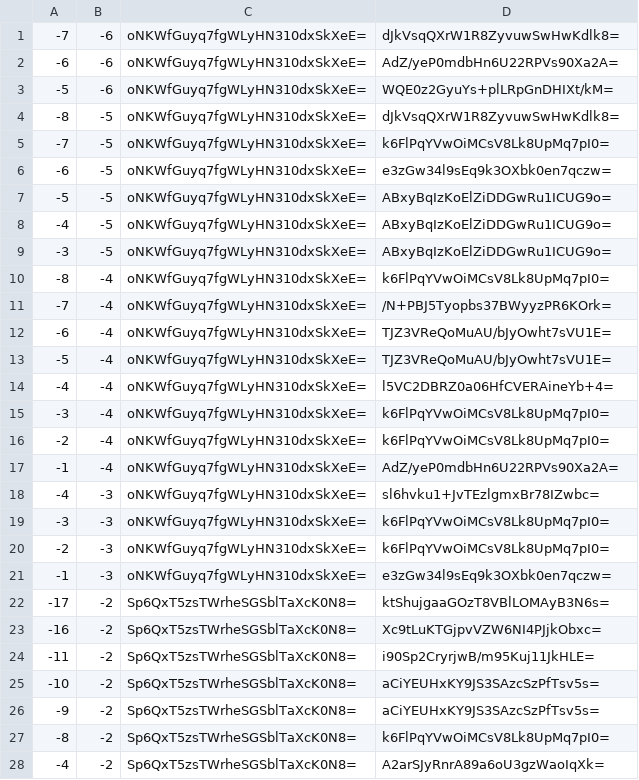
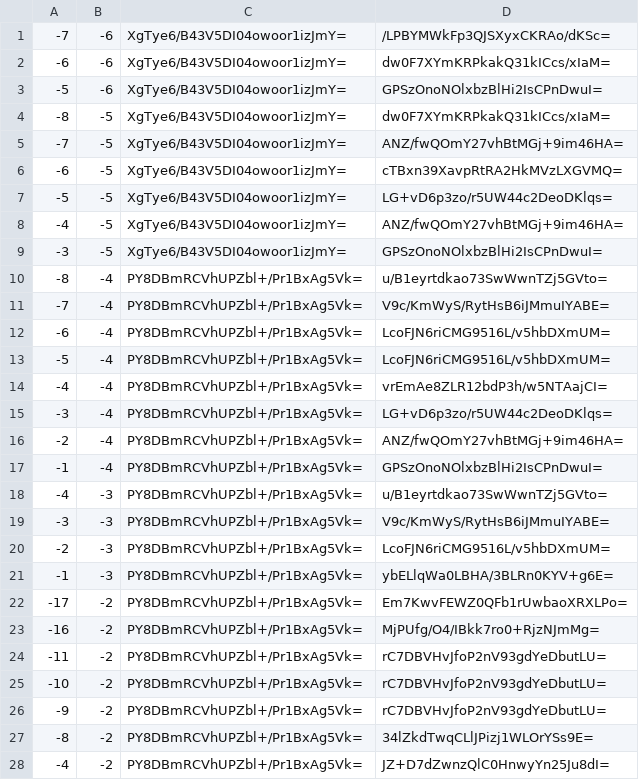
Before and after one commit to counterfitninja/chilled-end, a CSV file: tiles/zoom.-1/metadata/k.-1.-1.csv, drawn as a sheet; only a part is shown; the diff covers the shown part only.

```diff
--- a/tiles/zoom.-1/metadata/k.-1.-1.csv
+++ b/tiles/zoom.-1/metadata/k.-1.-1.csv
@@ -1,28 +1,28 @@
--7,-6,oNKWfGuyq7fgWLyHN310dxSkXeE=,dJkVsqQXrW1R8ZyvuwSwHwKdlk8=
--6,-6,oNKWfGuyq7fgWLyHN310dxSkXeE=,AdZ/yeP0mdbHn6U22RPVs90Xa2A=
--5,-6,oNKWfGuyq7fgWLyHN310dxSkXeE=,WQE0z2GyuYs+plLRpGnDHIXt/kM=
--8,-5,oNKWfGuyq7fgWLyHN310dxSkXeE=,dJkVsqQXrW1R8ZyvuwSwHwKdlk8=
--7,-5,oNKWfGuyq7fgWLyHN310dxSkXeE=,k6FlPqYVwOiMCsV8Lk8UpMq7pI0=
--6,-5,oNKWfGuyq7fgWLyHN310dxSkXeE=,e3zGw34l9sEq9k3OXbk0en7qczw=
--5,-5,oNKWfGuyq7fgWLyHN310dxSkXeE=,ABxyBqIzKoElZiDDGwRu1ICUG9o=
--4,-5,oNKWfGuyq7fgWLyHN310dxSkXeE=,ABxyBqIzKoElZiDDGwRu1ICUG9o=
--3,-5,oNKWfGuyq7fgWLyHN310dxSkXeE=,ABxyBqIzKoElZiDDGwRu1ICUG9o=
--8,-4,oNKWfGuyq7fgWLyHN310dxSkXeE=,k6FlPqYVwOiMCsV8Lk8UpMq7pI0=
--7,-4,oNKWfGuyq7fgWLyHN310dxSkXeE=,/N+PBJ5Tyopbs37BWyyzPR6KOrk=
--6,-4,oNKWfGuyq7fgWLyHN310dxSkXeE=,TJZ3VReQoMuAU/bJyOwht7sVU1E=
--5,-4,oNKWfGuyq7fgWLyHN310dxSkXeE=,TJZ3VReQoMuAU/bJyOwht7sVU1E=
--4,-4,oNKWfGuyq7fgWLyHN310dxSkXeE=,l5VC2DBRZ0a06HfCVERAineYb+4=
--3,-4,oNKWfGuyq7fgWLyHN310dxSkXeE=,k6FlPqYVwOiMCsV8Lk8UpMq7pI0=
--2,-4,oNKWfGuyq7fgWLyHN310dxSkXeE=,k6FlPqYVwOiMCsV8Lk8UpMq7pI0=
--1,-4,oNKWfGuyq7fgWLyHN310dxSkXeE=,AdZ/yeP0mdbHn6U22RPVs90Xa2A=
--4,-3,oNKWfGuyq7fgWLyHN310dxSkXeE=,sl6hvku1+JvTEzlgmxBr78IZwbc=
--3,-3,oNKWfGuyq7fgWLyHN310dxSkXeE=,k6FlPqYVwOiMCsV8Lk8UpMq7pI0=
--2,-3,oNKWfGuyq7fgWLyHN310dxSkXeE=,k6FlPqYVwOiMCsV8Lk8UpMq7pI0=
--1,-3,oNKWfGuyq7fgWLyHN310dxSkXeE=,e3zGw34l9sEq9k3OXbk0en7qczw=
--17,-2,Sp6QxT5zsTWrheSGSblTaXcK0N8=,ktShujgaaGOzT8VBlLOMAyB3N6s=
--16,-2,Sp6QxT5zsTWrheSGSblTaXcK0N8=,Xc9tLuKTGjpvVZW6NI4PJjkObxc=
--11,-2,Sp6QxT5zsTWrheSGSblTaXcK0N8=,i90Sp2CryrjwB/m95Kuj11JkHLE=
--10,-2,Sp6QxT5zsTWrheSGSblTaXcK0N8=,aCiYEUHxKY9JS3SAzcSzPfTsv5s=
--9,-2,Sp6QxT5zsTWrheSGSblTaXcK0N8=,aCiYEUHxKY9JS3SAzcSzPfTsv5s=
--8,-2,Sp6QxT5zsTWrheSGSblTaXcK0N8=,k6FlPqYVwOiMCsV8Lk8UpMq7pI0=
--4,-2,Sp6QxT5zsTWrheSGSblTaXcK0N8=,A2arSJyRnrA89a6oU3gzWaoIqXk=
+-7,-6,XgTye6/B43V5DI04owoor1izJmY=,/LPBYMWkFp3QJSXyxCKRAo/dKSc=
+-6,-6,XgTye6/B43V5DI04owoor1izJmY=,dw0F7XYmKRPkakQ31kICcs/xIaM=
+-5,-6,XgTye6/B43V5DI04owoor1izJmY=,GPSzOnoNOlxbzBlHi2IsCPnDwuI=
+-8,-5,XgTye6/B43V5DI04owoor1izJmY=,dw0F7XYmKRPkakQ31kICcs/xIaM=
+-7,-5,XgTye6/B43V5DI04owoor1izJmY=,ANZ/fwQOmY27vhBtMGj+9im46HA=
+-6,-5,XgTye6/B43V5DI04owoor1izJmY=,cTBxn39XavpRtRA2HkMVzLXGVMQ=
+-5,-5,XgTye6/B43V5DI04owoor1izJmY=,LG+vD6p3zo/r5UW44c2DeoDKlqs=
+-4,-5,XgTye6/B43V5DI04owoor1izJmY=,ANZ/fwQOmY27vhBtMGj+9im46HA=
+-3,-5,XgTye6/B43V5DI04owoor1izJmY=,GPSzOnoNOlxbzBlHi2IsCPnDwuI=
+-8,-4,PY8DBmRCVhUPZbl+/Pr1BxAg5Vk=,u/B1eyrtdkao73SwWwnTZj5GVto=
+-7,-4,PY8DBmRCVhUPZbl+/Pr1BxAg5Vk=,V9c/KmWyS/RytHsB6iJMmuIYABE=
+-6,-4,PY8DBmRCVhUPZbl+/Pr1BxAg5Vk=,LcoFJN6riCMG9516L/v5hbDXmUM=
+-5,-4,PY8DBmRCVhUPZbl+/Pr1BxAg5Vk=,LcoFJN6riCMG9516L/v5hbDXmUM=
+-4,-4,PY8DBmRCVhUPZbl+/Pr1BxAg5Vk=,vrEmAe8ZLR12bdP3h/w5NTAajCI=
+-3,-4,PY8DBmRCVhUPZbl+/Pr1BxAg5Vk=,LG+vD6p3zo/r5UW44c2DeoDKlqs=
+-2,-4,PY8DBmRCVhUPZbl+/Pr1BxAg5Vk=,ANZ/fwQOmY27vhBtMGj+9im46HA=
+-1,-4,PY8DBmRCVhUPZbl+/Pr1BxAg5Vk=,GPSzOnoNOlxbzBlHi2IsCPnDwuI=
+-4,-3,PY8DBmRCVhUPZbl+/Pr1BxAg5Vk=,u/B1eyrtdkao73SwWwnTZj5GVto=
+-3,-3,PY8DBmRCVhUPZbl+/Pr1BxAg5Vk=,V9c/KmWyS/RytHsB6iJMmuIYABE=
+-2,-3,PY8DBmRCVhUPZbl+/Pr1BxAg5Vk=,LcoFJN6riCMG9516L/v5hbDXmUM=
+-1,-3,PY8DBmRCVhUPZbl+/Pr1BxAg5Vk=,ybELlqWa0LBHA/3BLRn0KYV+g6E=
+-17,-2,PY8DBmRCVhUPZbl+/Pr1BxAg5Vk=,Em7KwvFEWZ0QFb1rUwbaoXRXLPo=
+-16,-2,PY8DBmRCVhUPZbl+/Pr1BxAg5Vk=,MjPUfg/O4/IBkk7ro0+RjzNJmMg=
+-11,-2,PY8DBmRCVhUPZbl+/Pr1BxAg5Vk=,rC7DBVHvJfoP2nV93gdYeDbutLU=
+-10,-2,PY8DBmRCVhUPZbl+/Pr1BxAg5Vk=,rC7DBVHvJfoP2nV93gdYeDbutLU=
+-9,-2,PY8DBmRCVhUPZbl+/Pr1BxAg5Vk=,rC7DBVHvJfoP2nV93gdYeDbutLU=
+-8,-2,PY8DBmRCVhUPZbl+/Pr1BxAg5Vk=,34lZkdTwqCLlJPizj1WLOrYSs9E=
+-4,-2,PY8DBmRCVhUPZbl+/Pr1BxAg5Vk=,JZ+D7dZwnzQlC0HnwyYn25Ju8dI=
```
Also changed, not shown: 68 edited cells elsewhere in this file, tiles/zoom.-1/metadata/k.-1.0.csv, tiles/zoom.-1/metadata/k.0.-1.csv, 33 other files.
